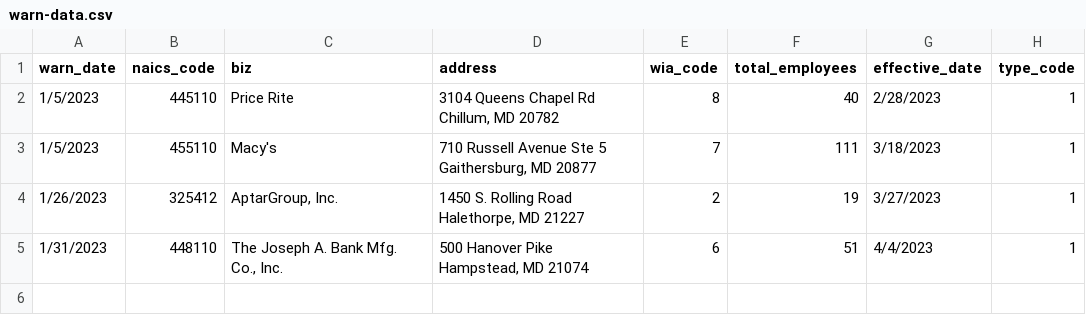
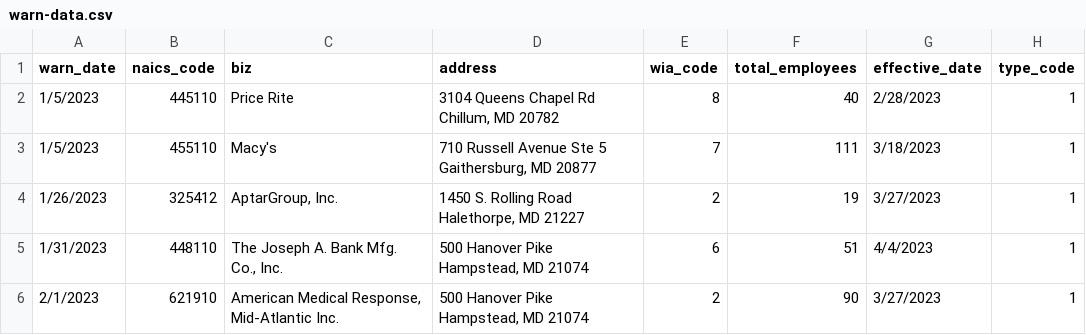
Before and after one commit to critmcdonald/my-first-github-scraper, a CSV file: warn-data.csv, drawn as a sheet; the diff names each change by its address in the sheet, - before the commit and + after, or states it on an @@ line.

```diff
--- a/warn-data.csv
+++ b/warn-data.csv
+row 6: 2/1/2023 | 621910 | American Medical Response, Mid-Atlantic Inc. | 500 Hanover Pike Hampstead, MD 21074 | 2 | 90 | 3/27/2023 | 1
```
